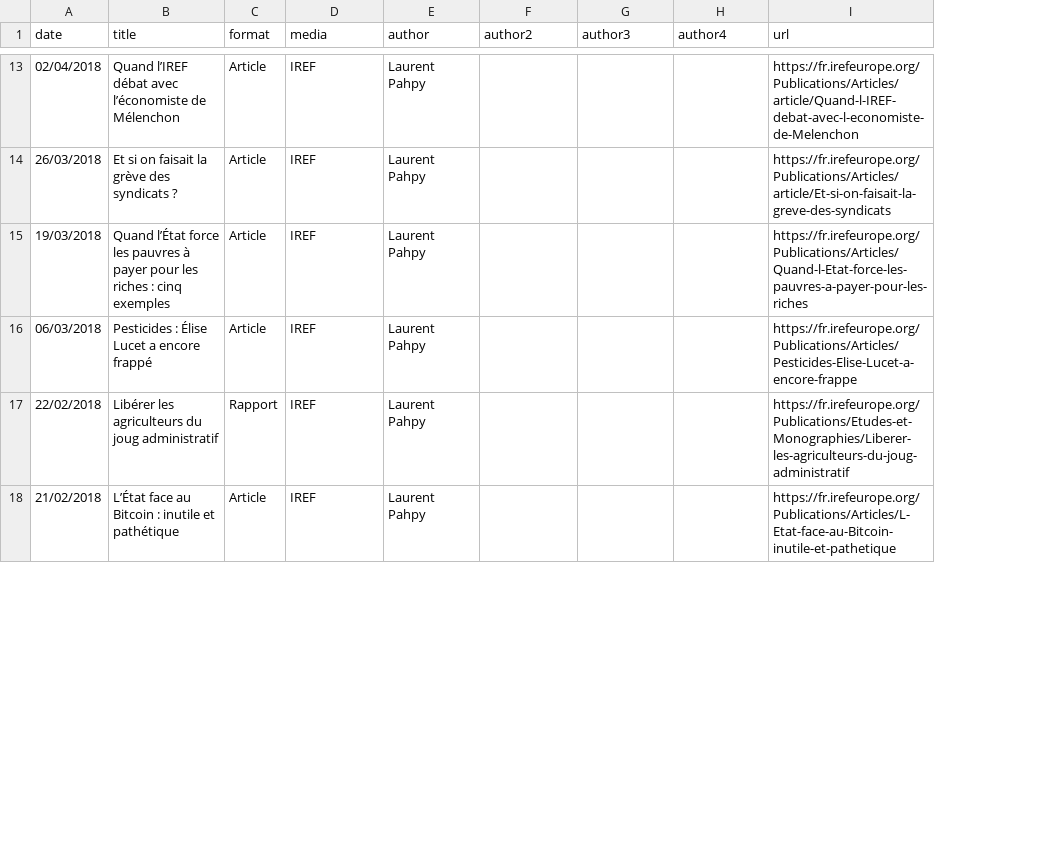
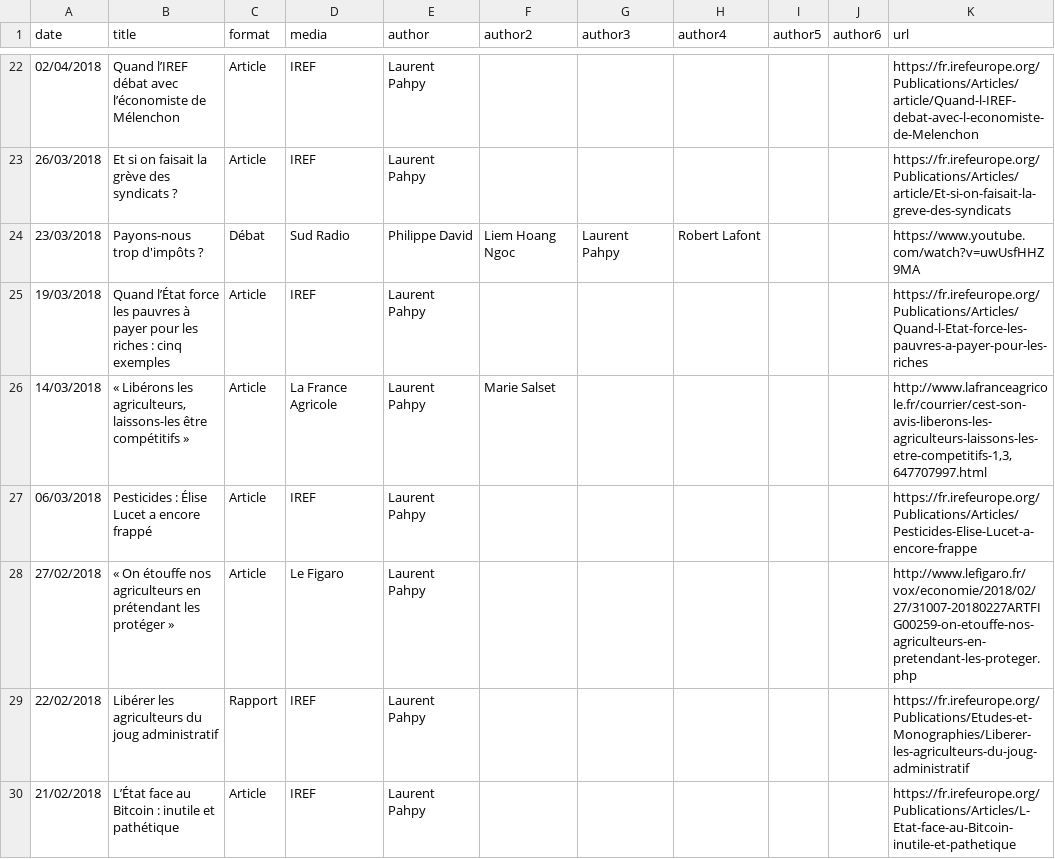
Before and after one commit to pahpy/pahpy, a CSV file: _data/publisCSV.csv, drawn as a sheet; only a part is shown, gaps mark what is left out; the diff covers the shown part only; the diff names each change by its address in the sheet, - before the commit and + after, or states it on an @@ line.

Commit message:
update status and publis

```diff
--- a/_data/publisCSV.csv
+++ b/_data/publisCSV.csv
+column I (author5), empty
+column J (author6), empty
+row 24: 23/03/2018 | Payons-nous trop d'impôts ? | Débat | Sud Radio | Philippe David | Liem Hoang Ngoc | Laurent Pahpy | Robert Lafont |  |  | https://www.youtube.com/watch?v=uwUsfHHZ9MA
+row 26: 14/03/2018 | « Libérons les agriculteurs, laissons-les être compétitifs » | Article | La France Agricole | Laurent Pahpy | Marie Salset |  |  |  |  | http://www.lafranceagricole.fr/courrier/cest-son-avis-liberons-les-agriculteurs-laissons-les-etre-competitifs-1,3,647707997.html
+row 28: 27/02/2018 | « On étouffe nos agriculteurs en prétendant les protéger » | Article | Le Figaro | Laurent Pahpy |  |  |  |  |  | http://www.lefigaro.fr/vox/economie/2018/02/27/31007-20180227ARTFIG00259-on-etouffe-nos-agriculteurs-en-pretendant-les-proteger.php
```
Also changed, not shown: 20 added rows elsewhere in this file, 16 other files.
